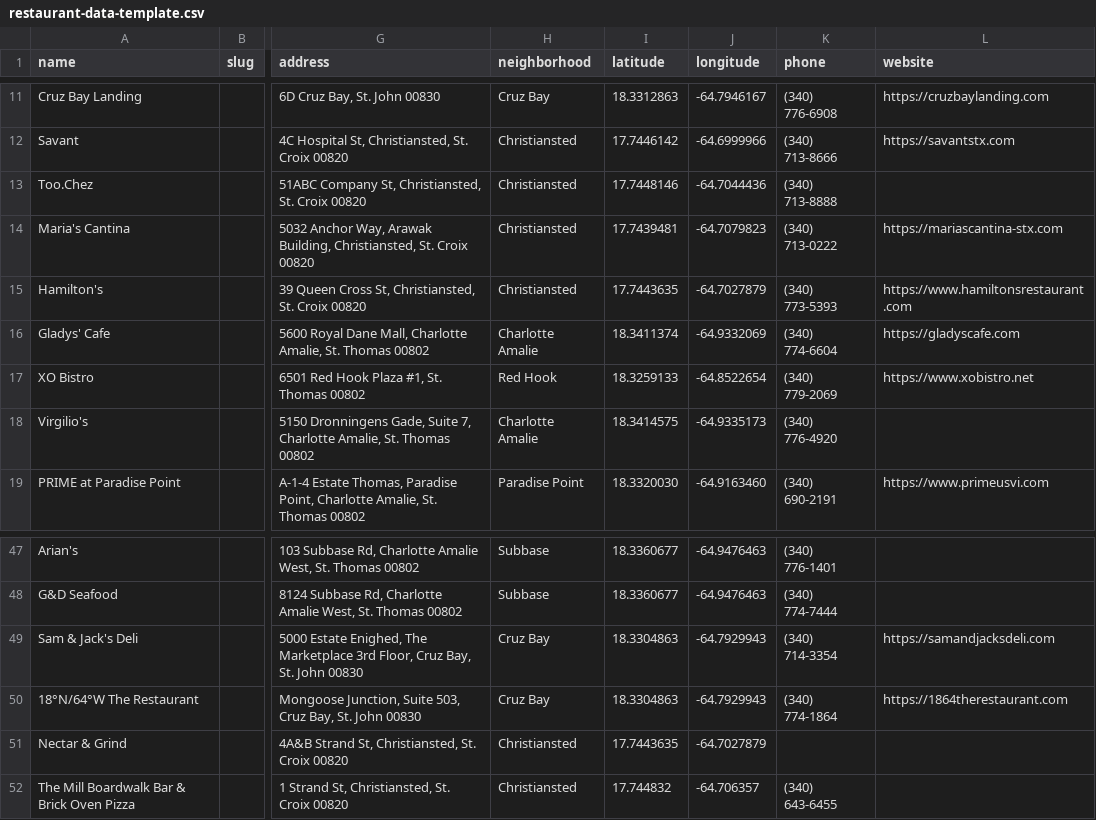
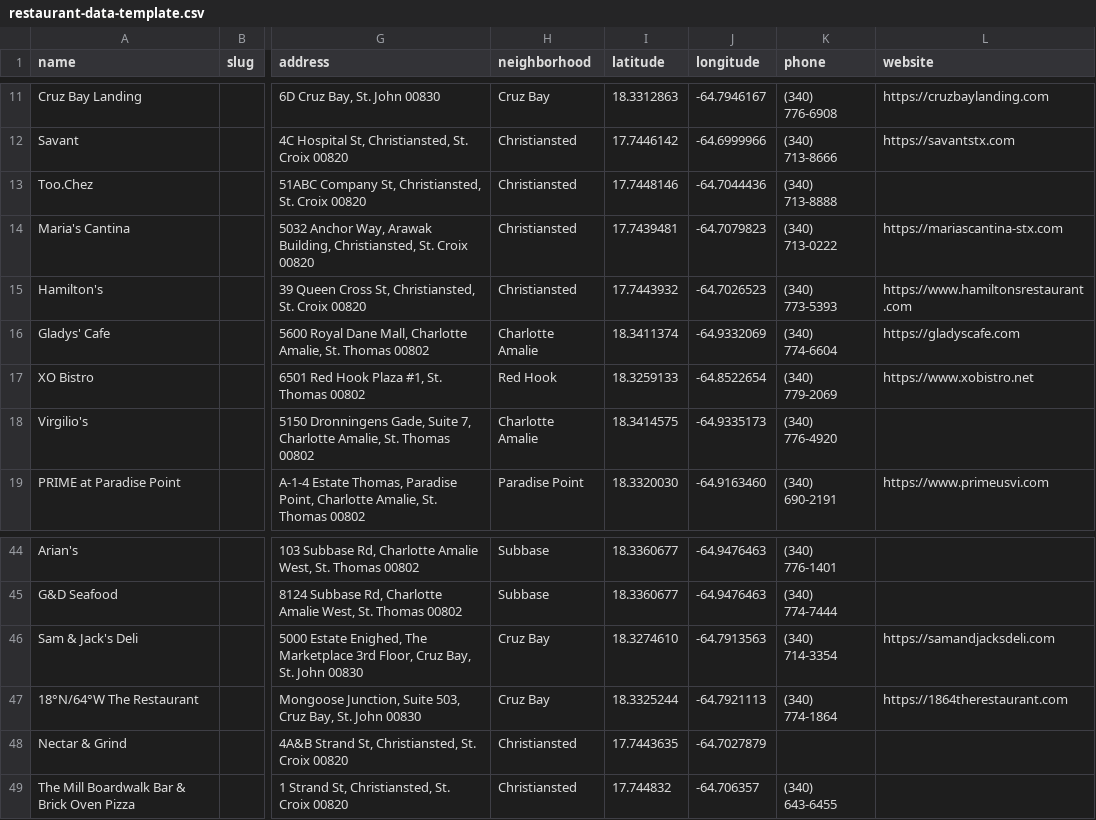
Before and after one commit to 340dude/rork-usvi-eats---restaurant-discovery-app, a CSV file: docs/restaurant-data-template.csv, drawn as a sheet; only a part is shown, gaps mark what is left out; addresses are those after the commit; the diff covers the shown part only; the diff names each change by its address in the sheet, - before the commit and + after, or states it on an @@ line.

```diff
--- a/docs/restaurant-data-template.csv
+++ b/docs/restaurant-data-template.csv
-I15 (latitude): 17.7443635
+I15 (latitude): 17.7443932
-J15 (longitude): -64.7027879
+J15 (longitude): -64.7026523
-I46 (latitude): 18.3304863
+I46 (latitude): 18.3274610
-J46 (longitude): -64.7929943
+J46 (longitude): -64.7913563
-I47 (latitude): 18.3304863
+I47 (latitude): 18.3325244
-J47 (longitude): -64.7929943
+J47 (longitude): -64.7921113
```
Also changed, not shown: 4 removed rows and 12 edited cells elsewhere in this file.
